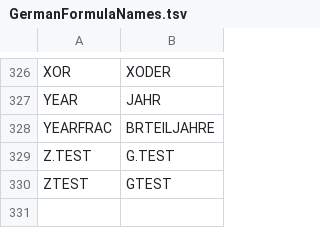
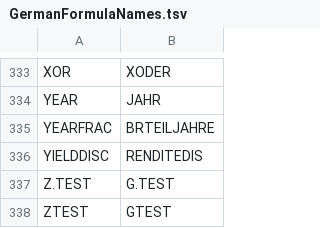
Before and after one commit to CompuMasterGmbH/CompuMaster.Excel, a TSV file: ExcelOps-OpenXml/GermanFormulaNames.tsv, drawn as a sheet; only a part is shown, gaps mark what is left out; the diff covers the shown part only.

```diff
--- a/ExcelOps-OpenXml/GermanFormulaNames.tsv
+++ b/ExcelOps-OpenXml/GermanFormulaNames.tsv
@@ -328,2 +335,3 @@ YEAR	JAHR
 YEARFRAC	BRTEILJAHRE
+YIELDDISC	RENDITEDIS
 Z.TEST	G.TEST
```
Also changed, not shown: 7 added rows elsewhere in this file, tools/excel-function-catalog.csv, 11 other files.
